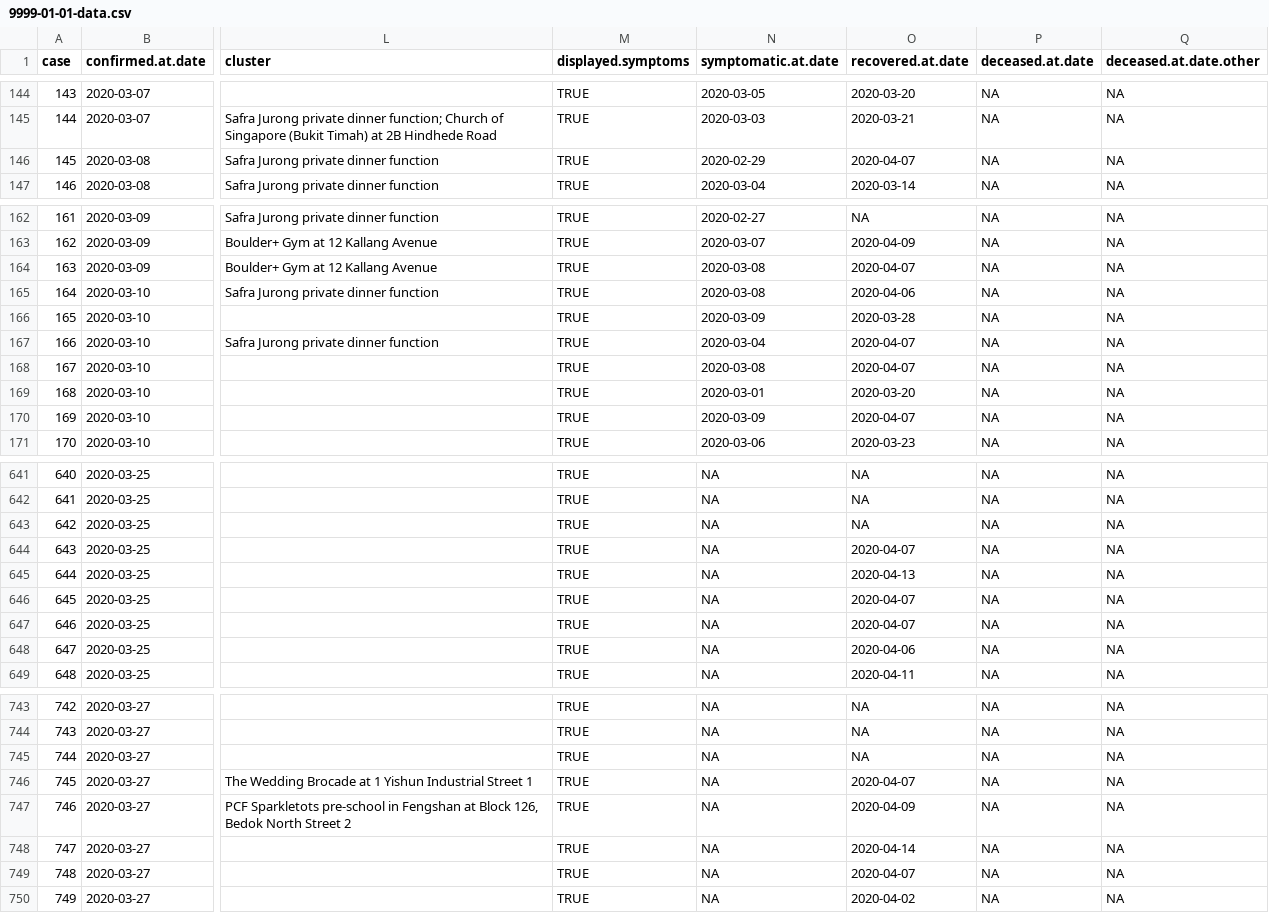
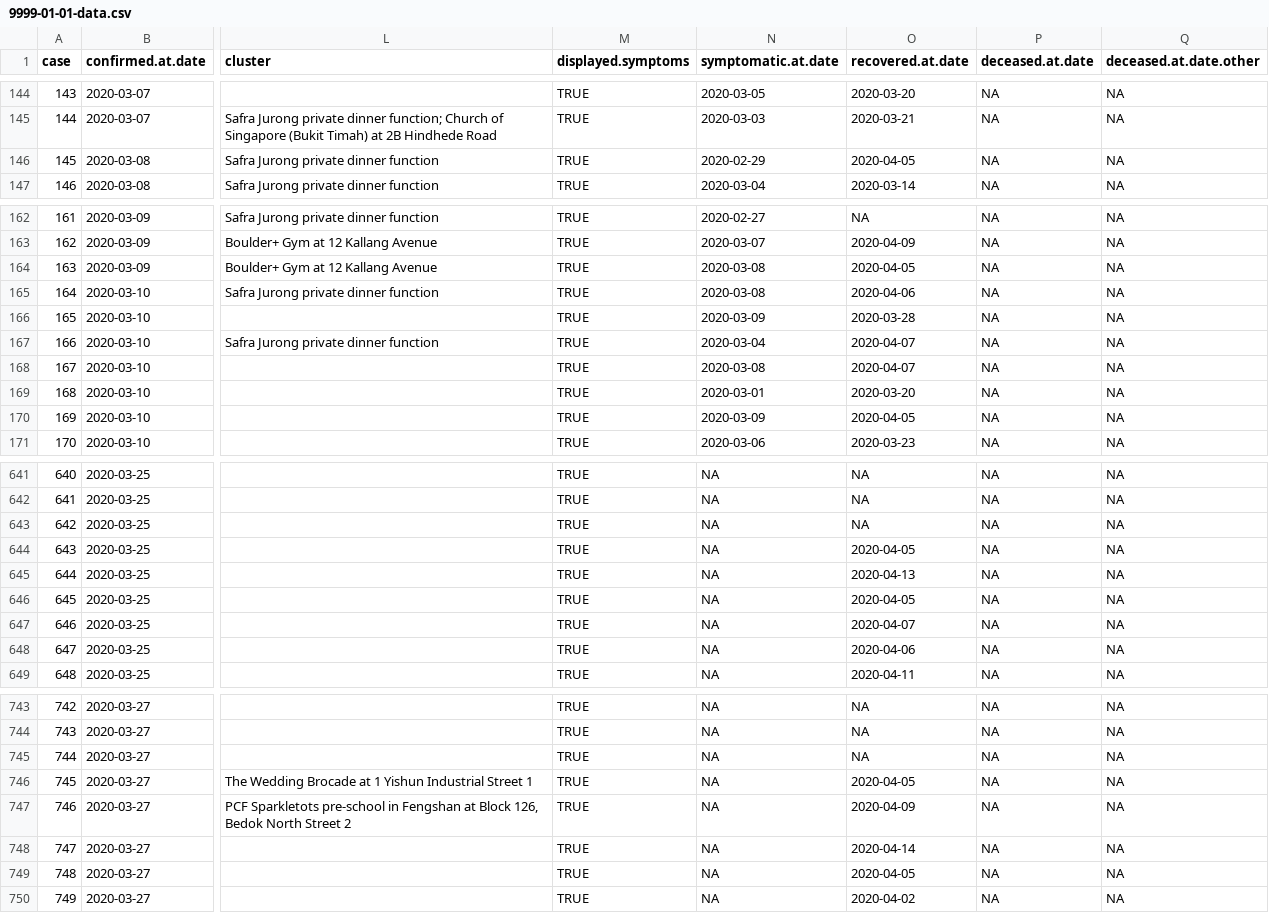
Before and after one commit to eunices/shiny-server, a CSV file: public-apps/covid19/9999-01-01-data.csv, drawn as a sheet; only a part is shown, gaps mark what is left out; the diff covers the shown part only; the diff names each change by its address in the sheet, - before the commit and + after, or states it on an @@ line.

Commit message:
[EJYS] Add recovered

```diff
--- a/public-apps/covid19/9999-01-01-data.csv
+++ b/public-apps/covid19/9999-01-01-data.csv
-O146 (recovered.at.date): 2020-04-07
+O146 (recovered.at.date): 2020-04-05
-O164 (recovered.at.date): 2020-04-07
+O164 (recovered.at.date): 2020-04-05
-O170 (recovered.at.date): 2020-04-07
+O170 (recovered.at.date): 2020-04-05
-O644 (recovered.at.date): 2020-04-07
+O644 (recovered.at.date): 2020-04-05
-O646 (recovered.at.date): 2020-04-07
+O646 (recovered.at.date): 2020-04-05
-O746 (recovered.at.date): 2020-04-07
+O746 (recovered.at.date): 2020-04-05
-O749 (recovered.at.date): 2020-04-07
+O749 (recovered.at.date): 2020-04-05
```
Also changed, not shown: 15 edited cells elsewhere in this file, 2 other files.
